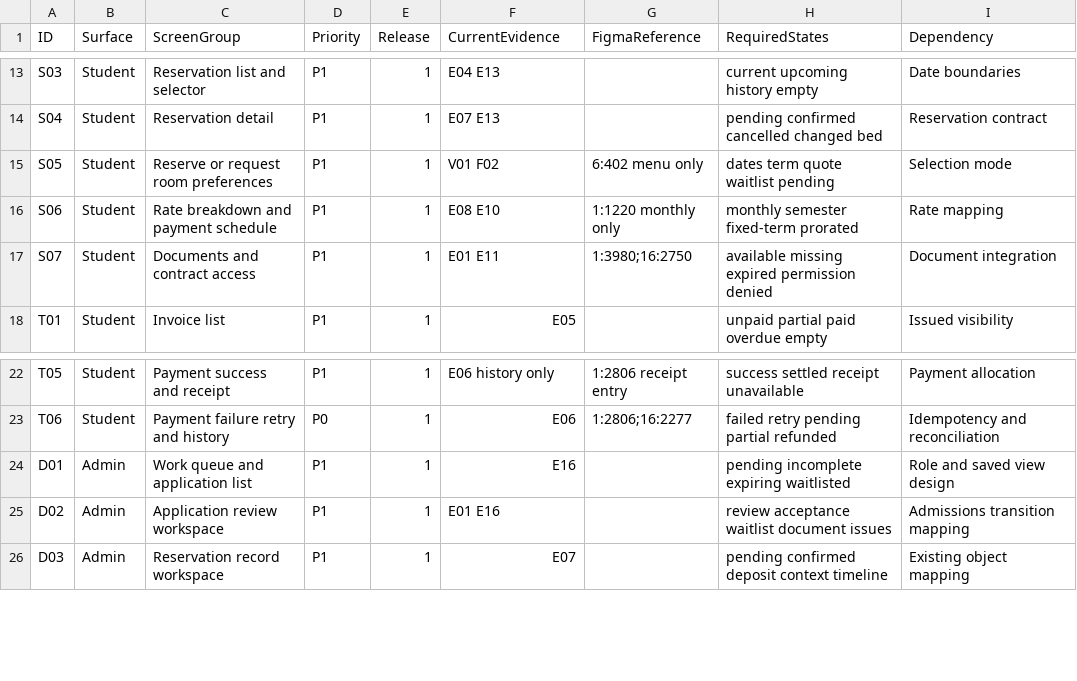
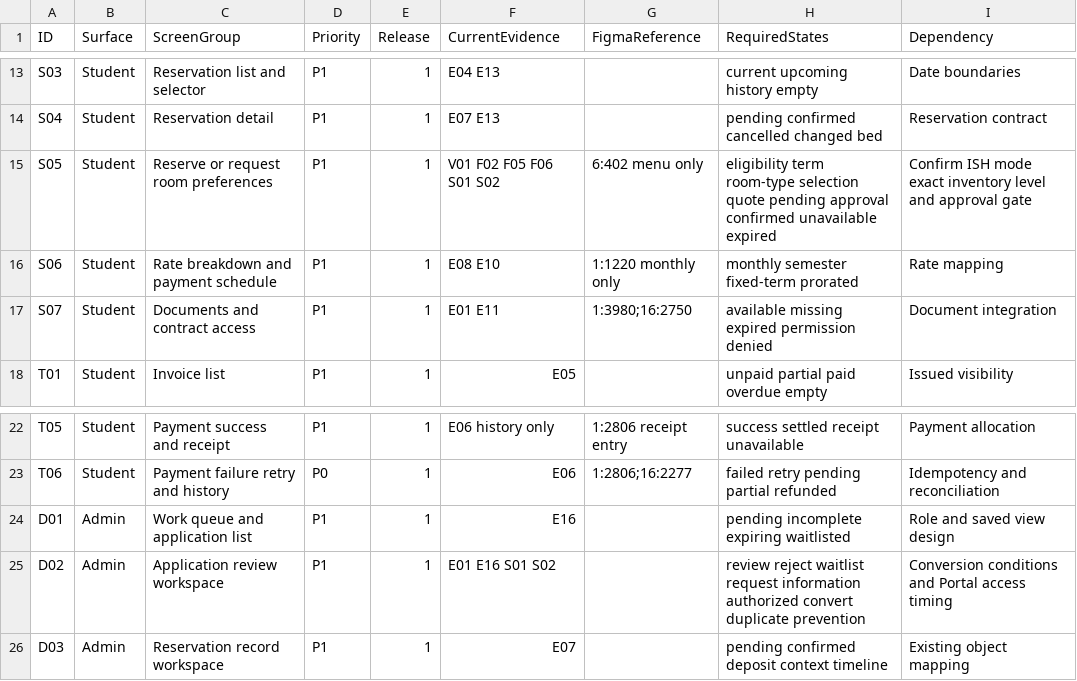
Before and after one commit to thanhldt6295/ish-student-housing-audit, a CSV file: screen-inventory.csv, drawn as a sheet; only a part is shown, gaps mark what is left out.

Commit message:
Maintain audit sources: screen-inventory.csv

```diff
--- a/screen-inventory.csv
+++ b/screen-inventory.csv
@@ -14,3 +14,3 @@ S03,Student,Reservation list and selector,P1,1,E04 E13,,current upcoming history
 S04,Student,Reservation detail,P1,1,E07 E13,,pending confirmed cancelled changed bed,Reservation contract
-S05,Student,Reserve or request room preferences,P1,1,V01 F02,6:402 menu only,dates term quote waitlist pending,Selection mode
+S05,Student,Reserve or request room preferences,P1,1,V01 F02 F05 F06 S01 S02,6:402 menu only,eligibility term room-type selection quote pending approval confirmed unavailable expired,Confirm ISH mode exact inventory level and approval gate
 S06,Student,Rate breakdown and payment schedule,P1,1,E08 E10,1:1220 monthly only,monthly semester fixed-term prorated,Rate mapping
@@ -24,3 +24,3 @@ T06,Student,Payment failure retry and history,P0,1,E06,1:2806;16:2277,failed ret
 D01,Admin,Work queue and application list,P1,1,E16,,pending incomplete expiring waitlisted,Role and saved view design
-D02,Admin,Application review workspace,P1,1,E01 E16,,review acceptance waitlist document issues,Admissions transition mapping
+D02,Admin,Application review workspace,P1,1,E01 E16 S01 S02,,review reject waitlist request information authorized convert duplicate prevention,Conversion conditions and Portal access timing
 D03,Admin,Reservation record workspace,P1,1,E07,,pending confirmed deposit context timeline,Existing object mapping
```
